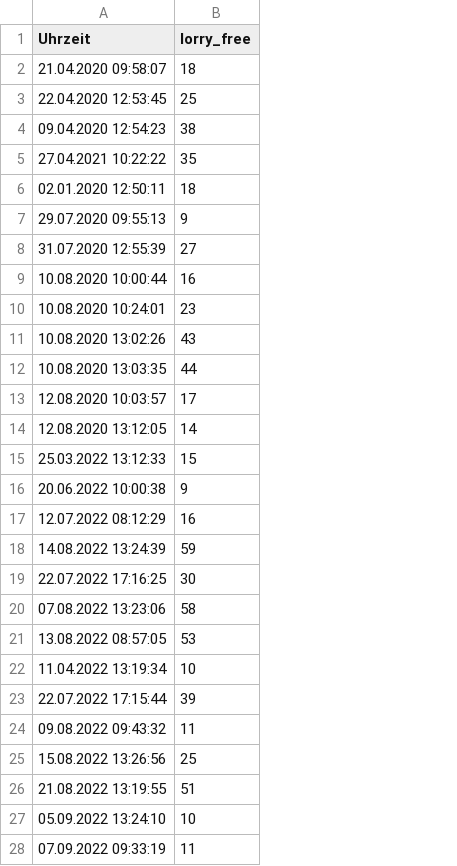
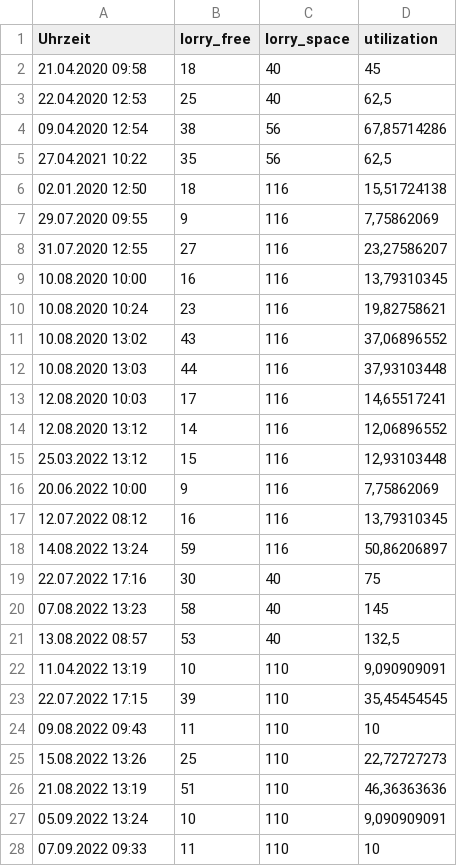
Before and after one commit to schmalto/pul, a CSV file: regression/bw_data_timeseries.csv, drawn as a sheet; only a part is shown; the diff covers the shown part only; the diff names each change by its address in the sheet, - before the commit and + after, or states it on an @@ line.

Commit message:
Add normalized dataset (missing correction factor)

```diff
--- a/regression/bw_data_timeseries.csv
+++ b/regression/bw_data_timeseries.csv
+column C (lorry_space), rows 2-28: 40 | 40 | 56 | 56 | 116 | 116 | 116 | 116 | 116 | 116 | 116 | 116 | 116 | 116 | 116 | 116 | 116 | 40 | 40 | 40 | 110 | 110 | 110 | 110 | 110 | 110 | 110
+column D (utilization), rows 2-28: 45 | 62,5 | 67,85714286 | 62,5 | 15,51724138 | 7,75862069 | 23,27586207 | 13,79310345 | 19,82758621 | 37,06896552 | 37,93103448 | 14,65517241 | 12,06896552 | 12,93103448 | 7,75862069 | 13,79310345 | 50,86206897 | 75 | 145 | 132,5 | 9,090909091 | 35,45454545 | 10 | 22,72727273 | 46,36363636 | 9,090909091 | 10
-A2 (Uhrzeit): 21.04.2020 09:58:07
+A2 (Uhrzeit): 21.04.2020 09:58
-A3 (Uhrzeit): 22.04.2020 12:53:45
+A3 (Uhrzeit): 22.04.2020 12:53
-A4 (Uhrzeit): 09.04.2020 12:54:23
+A4 (Uhrzeit): 09.04.2020 12:54
-A5 (Uhrzeit): 27.04.2021 10:22:22
+A5 (Uhrzeit): 27.04.2021 10:22
-A6 (Uhrzeit): 02.01.2020 12:50:11
+A6 (Uhrzeit): 02.01.2020 12:50
-A7 (Uhrzeit): 29.07.2020 09:55:13
+A7 (Uhrzeit): 29.07.2020 09:55
-A8 (Uhrzeit): 31.07.2020 12:55:39
+A8 (Uhrzeit): 31.07.2020 12:55
-A9 (Uhrzeit): 10.08.2020 10:00:44
+A9 (Uhrzeit): 10.08.2020 10:00
-A10 (Uhrzeit): 10.08.2020 10:24:01
+A10 (Uhrzeit): 10.08.2020 10:24
-A11 (Uhrzeit): 10.08.2020 13:02:26
+A11 (Uhrzeit): 10.08.2020 13:02
-A12 (Uhrzeit): 10.08.2020 13:03:35
+A12 (Uhrzeit): 10.08.2020 13:03
-A13 (Uhrzeit): 12.08.2020 10:03:57
+A13 (Uhrzeit): 12.08.2020 10:03
-A14 (Uhrzeit): 12.08.2020 13:12:05
+A14 (Uhrzeit): 12.08.2020 13:12
-A15 (Uhrzeit): 25.03.2022 13:12:33
+A15 (Uhrzeit): 25.03.2022 13:12
-A16 (Uhrzeit): 20.06.2022 10:00:38
+A16 (Uhrzeit): 20.06.2022 10:00
-A17 (Uhrzeit): 12.07.2022 08:12:29
+A17 (Uhrzeit): 12.07.2022 08:12
-A18 (Uhrzeit): 14.08.2022 13:24:39
+A18 (Uhrzeit): 14.08.2022 13:24
-A19 (Uhrzeit): 22.07.2022 17:16:25
+A19 (Uhrzeit): 22.07.2022 17:16
-A20 (Uhrzeit): 07.08.2022 13:23:06
+A20 (Uhrzeit): 07.08.2022 13:23
-A21 (Uhrzeit): 13.08.2022 08:57:05
+A21 (Uhrzeit): 13.08.2022 08:57
-A22 (Uhrzeit): 11.04.2022 13:19:34
+A22 (Uhrzeit): 11.04.2022 13:19
-A23 (Uhrzeit): 22.07.2022 17:15:44
+A23 (Uhrzeit): 22.07.2022 17:15
-A24 (Uhrzeit): 09.08.2022 09:43:32
+A24 (Uhrzeit): 09.08.2022 09:43
-A25 (Uhrzeit): 15.08.2022 13:26:56
+A25 (Uhrzeit): 15.08.2022 13:26
-A26 (Uhrzeit): 21.08.2022 13:19:55
+A26 (Uhrzeit): 21.08.2022 13:19
-A27 (Uhrzeit): 05.09.2022 13:24:10
+A27 (Uhrzeit): 05.09.2022 13:24
-A28 (Uhrzeit): 07.09.2022 09:33:19
+A28 (Uhrzeit): 07.09.2022 09:33
```
Also changed, not shown: 41 edited cells elsewhere in this file, 1 other file.
